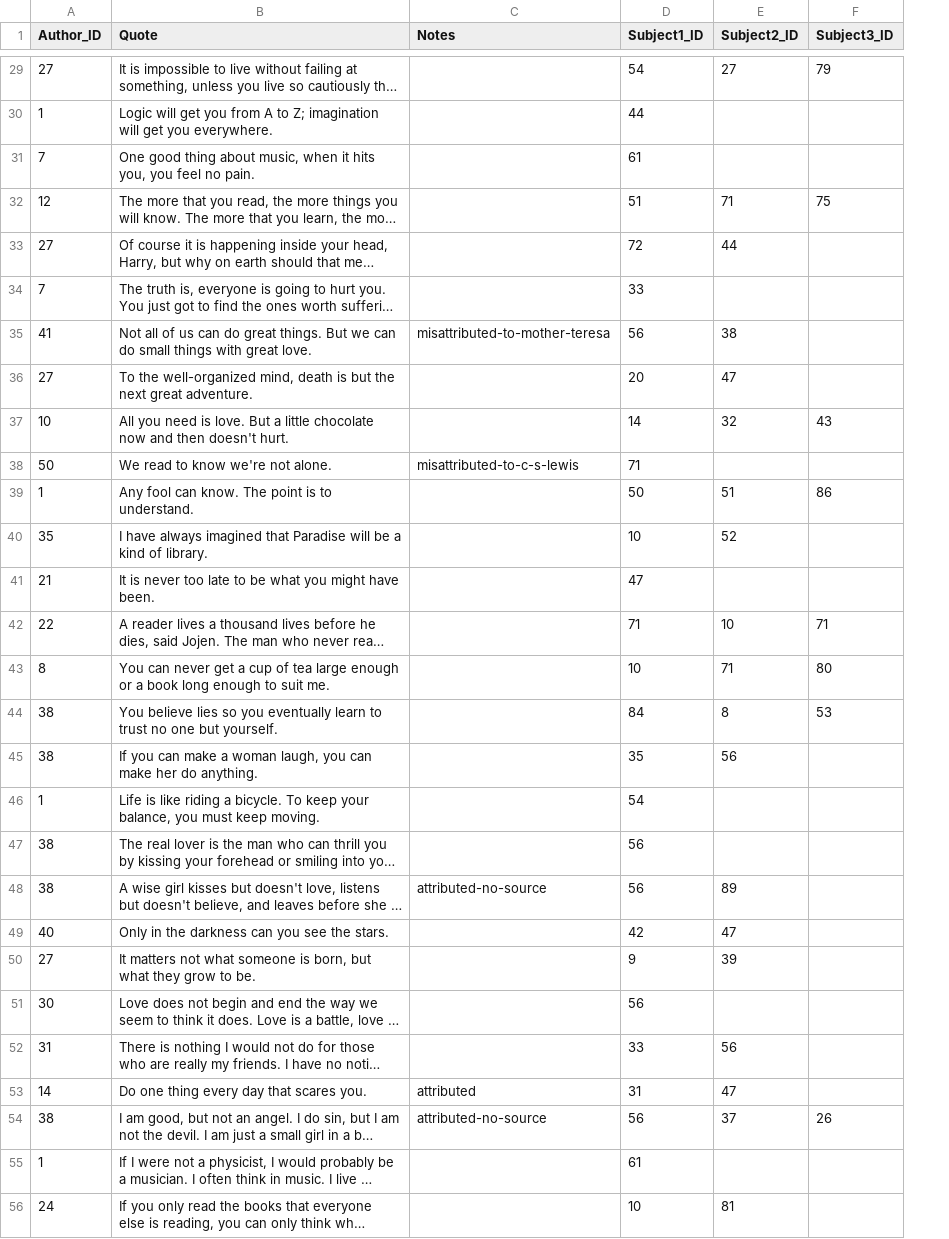
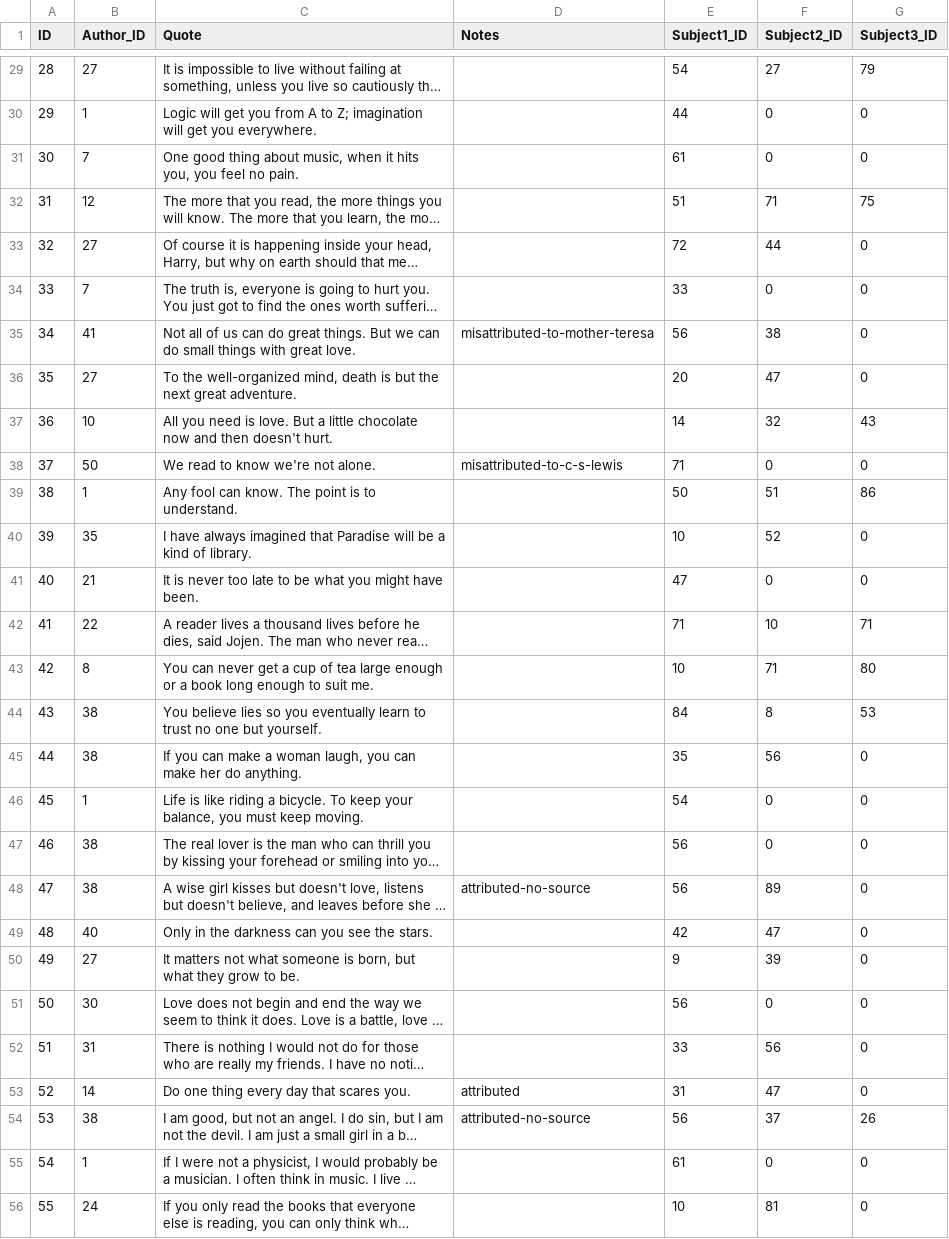
Before and after one commit to AyersZ70879/91902_Quotes_DB, a CSV file: csv/quotes.csv, drawn as a sheet; only a part is shown, gaps mark what is left out; long unchanged cells end in …; addresses are those after the commit; the diff covers the shown part only; the diff names each change by its address in the sheet, - before the commit and + after, or states it on an @@ line.

```diff
--- a/csv/quotes.csv
+++ b/csv/quotes.csv
+column A (ID), rows 29-56: 28 | 29 | 30 | 31 | 32 | 33 | 34 | 35 | 36 | 37 | 38 | 39 | 40 | 41 | 42 | 43 | 44 | 45 | 46 | 47 | 48 | 49 | 50 | 51 | 52 | 53 | 54 | 55
-F30:F31 (Subject2_ID): (empty)
+F30:F31 (Subject2_ID): 0
-G30:G31 (Subject3_ID): (empty)
+G30:G31 (Subject3_ID): 0
-G33:G36 (Subject3_ID): (empty)
+G33:G36 (Subject3_ID): 0
-F34 (Subject2_ID): (empty)
+F34 (Subject2_ID): 0
-F38 (Subject2_ID): (empty)
+F38 (Subject2_ID): 0
-G38 (Subject3_ID): (empty)
+G38 (Subject3_ID): 0
-G40:G41 (Subject3_ID): (empty)
+G40:G41 (Subject3_ID): 0
-F41 (Subject2_ID): (empty)
+F41 (Subject2_ID): 0
-G45:G53 (Subject3_ID): (empty)
+G45:G53 (Subject3_ID): 0
-F46:F47 (Subject2_ID): (empty)
+F46:F47 (Subject2_ID): 0
-F51 (Subject2_ID): (empty)
+F51 (Subject2_ID): 0
-F55 (Subject2_ID): (empty)
+F55 (Subject2_ID): 0
-G55:G56 (Subject3_ID): (empty)
+G55:G56 (Subject3_ID): 0
```
Also changed, not shown: 67 edited cells elsewhere in this file, csv/author.csv.
